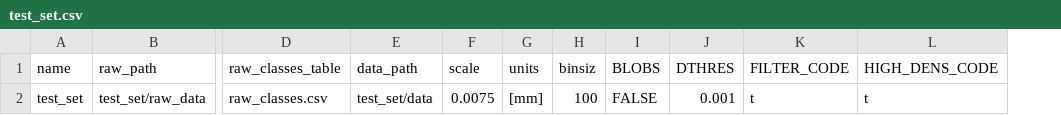
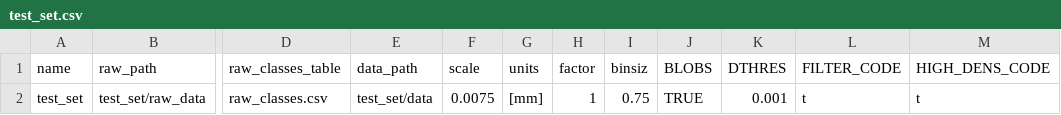
Before and after one commit to koetjen/TLA, a CSV file: test_set.csv, drawn as a sheet; only a part is shown, gaps mark what is left out; addresses are those after the commit; the diff names each change by its address in the sheet, - before the commit and + after, or states it on an @@ line.

Commit message:
fixed error in test_set.csv

```diff
--- a/test_set.csv
+++ b/test_set.csv
+column H (factor), row 2: 1
-I2 (binsiz): 100
+I2 (binsiz): 0.75
-J2 (BLOBS): FALSE
+J2 (BLOBS): TRUE
```
Also changed, not shown: 3 other files.
